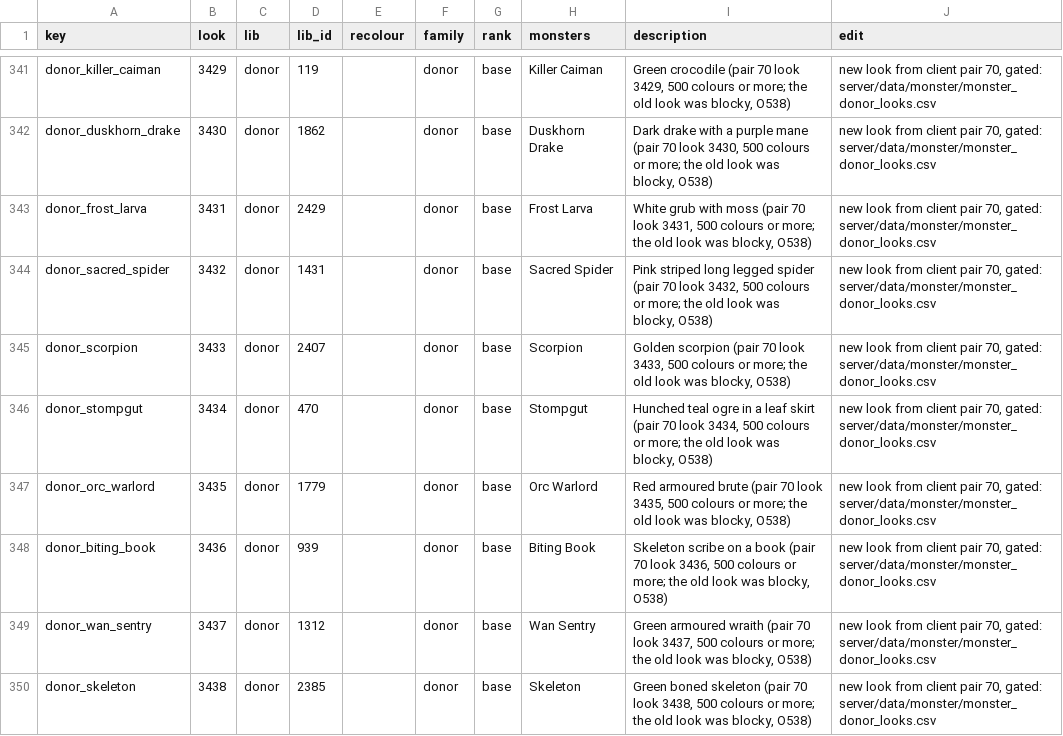
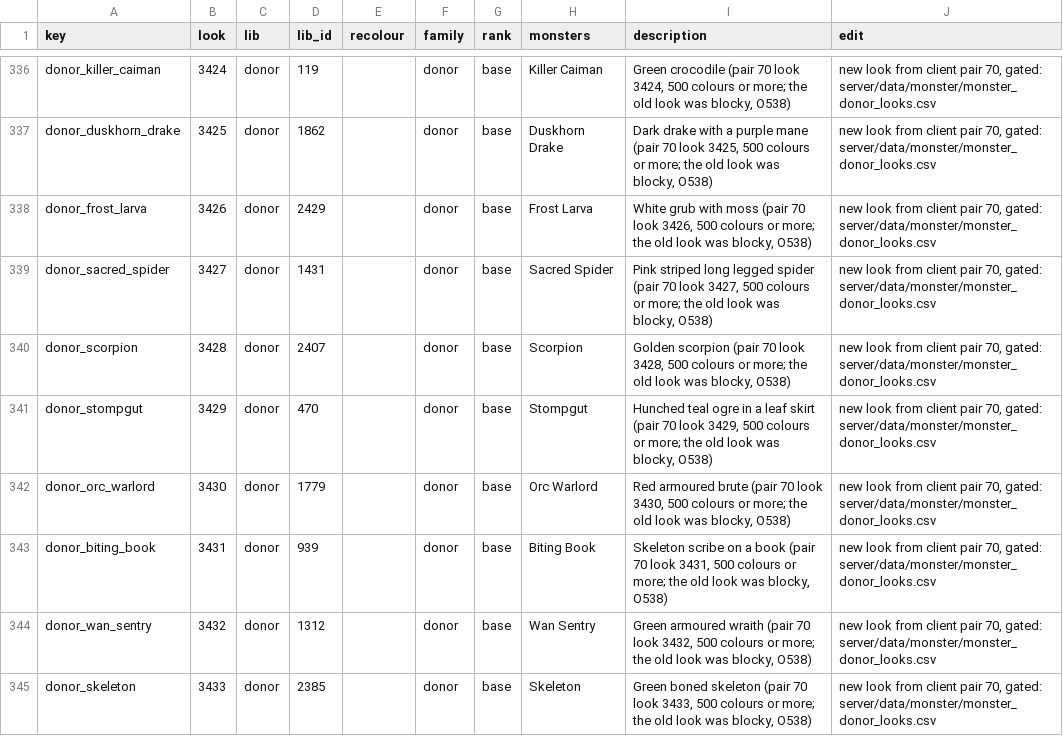
Before and after one commit to lucas1089/cinders-of-chaos, a CSV file: client/tools/sprites/monster_looks/picks.csv, drawn as a sheet; only a part is shown, gaps mark what is left out; addresses are those after the commit; the diff covers the shown part only; the diff names each change by its address in the sheet, - before the commit and + after, or states it on an @@ line.

```diff
--- a/client/tools/sprites/monster_looks/picks.csv
+++ b/client/tools/sprites/monster_looks/picks.csv
-B336 (look): 3429
+B336 (look): 3424
-I336 (description): …70 look 3429, 500 colours…
+I336 (description): …70 look 3424, 500 colours…
-B337 (look): 3430
+B337 (look): 3425
-I337 (description): …70 look 3430, 500 colours…
+I337 (description): …70 look 3425, 500 colours…
-B338 (look): 3431
+B338 (look): 3426
-I338 (description): …70 look 3431, 500 colours…
+I338 (description): …70 look 3426, 500 colours…
-B339 (look): 3432
+B339 (look): 3427
-I339 (description): …70 look 3432, 500 colours…
+I339 (description): …70 look 3427, 500 colours…
-B340 (look): 3433
+B340 (look): 3428
-I340 (description): …70 look 3433, 500 colours…
+I340 (description): …70 look 3428, 500 colours…
-B341 (look): 3434
+B341 (look): 3429
-I341 (description): …70 look 3434, 500 colours…
+I341 (description): …70 look 3429, 500 colours…
-B342 (look): 3435
+B342 (look): 3430
-I342 (description): …70 look 3435, 500 colours…
+I342 (description): …70 look 3430, 500 colours…
-B343 (look): 3436
+B343 (look): 3431
-I343 (description): …70 look 3436, 500 colours…
+I343 (description): …70 look 3431, 500 colours…
-B344 (look): 3437
+B344 (look): 3432
-I344 (description): …70 look 3437, 500 colours…
+I344 (description): …70 look 3432, 500 colours…
-B345 (look): 3438
+B345 (look): 3433
-I345 (description): …70 look 3438, 500 colours…
+I345 (description): …70 look 3433, 500 colours…
```
Also changed, not shown: 5 removed rows and 26 edited cells elsewhere in this file, client/tools/sprites/art_import/donor_outfits.csv, server/data/monster/look_idle.csv, 26 other files.
